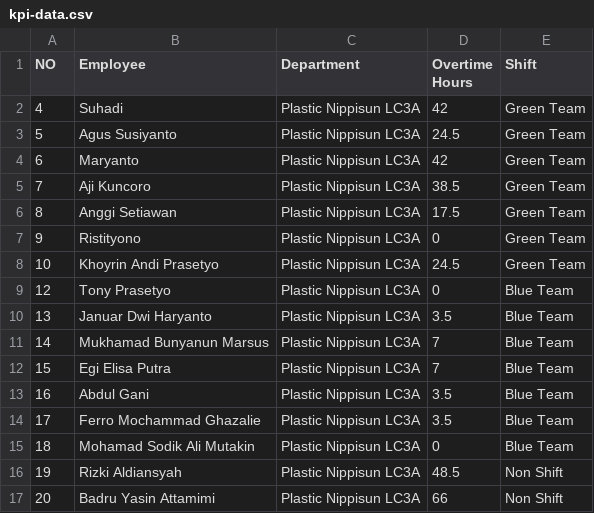
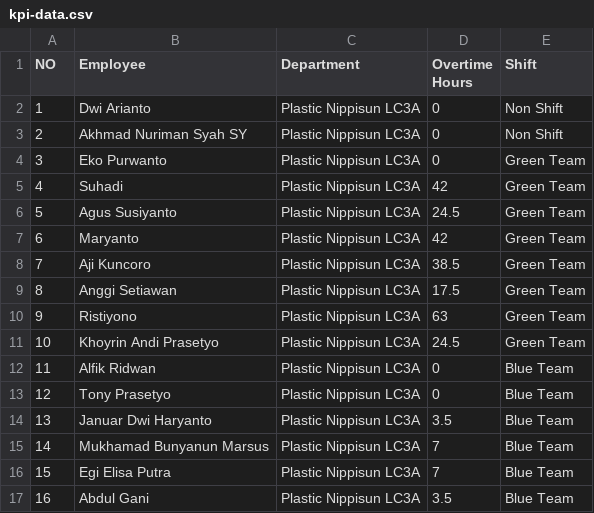
Before and after one commit to aldiansyah9395/kpi-overtime-app, a CSV file: data/kpi-data.csv, drawn as a sheet; only a part is shown; the shorter side is filled out with more unchanged rows.

Commit message:
Add files via upload

```diff
--- a/data/kpi-data.csv
+++ b/data/kpi-data.csv
@@ -1,2 +1,5 @@
 NO,Employee,Department,Overtime Hours,Shift
+1,Dwi Arianto,Plastic Nippisun LC3A,0,Non Shift
+2,Akhmad Nuriman Syah SY,Plastic Nippisun LC3A,0,Non Shift
+3,Eko Purwanto,Plastic Nippisun LC3A,0,Green Team
 4,Suhadi,Plastic Nippisun LC3A,42,Green Team
@@ -6,4 +9,5 @@ NO,Employee,Department,Overtime Hours,Shift
 8,Anggi Setiawan,Plastic Nippisun LC3A,17.5,Green Team
-9,Ristityono,Plastic Nippisun LC3A,0,Green Team
+9,Ristiyono,Plastic Nippisun LC3A,63,Green Team
 10,Khoyrin Andi Prasetyo,Plastic Nippisun LC3A,24.5,Green Team
+11,Alfik Ridwan,Plastic Nippisun LC3A,0,Blue Team
 12,Tony Prasetyo,Plastic Nippisun LC3A,0,Blue Team
```
